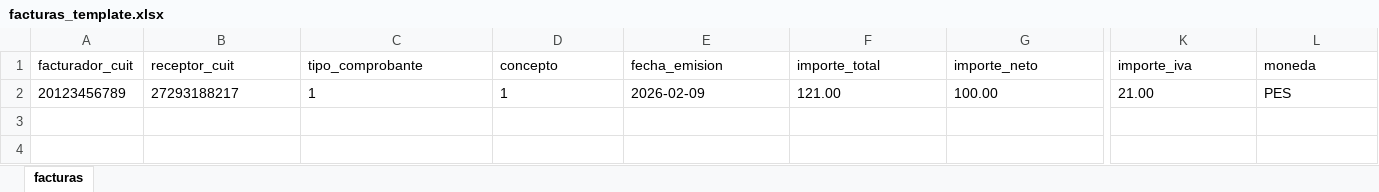
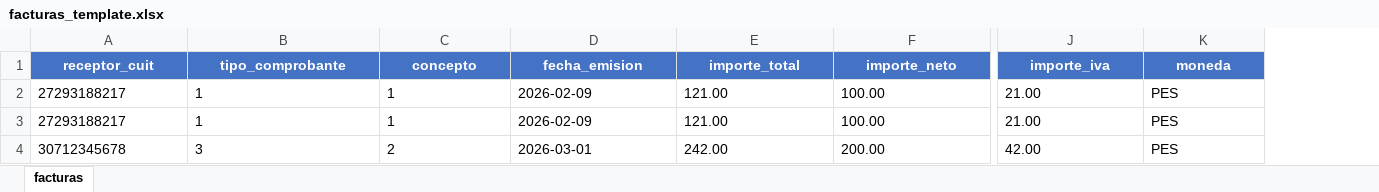
Before and after one commit to mateoadann/facturador, an Excel workbook: frontend/public/templates/facturas_template.xlsx, sheet facturas, drawn as a sheet; only a part is shown, gaps mark what is left out; values as stored, in another font and other column widths than the file's, no borders; removed rows and columns are numbered as before the commit, all else as after; rows hold the shown columns only; the diff covers the shown part only; the diff names each change by its address in the sheet, - before the commit and + after, or states it on an @@ line.

Commit message:
feat: eliminar facturador_cuit del CSV e importar facturador desde modal
- Remover facturador_cuit de columnas requeridas y parser CSV
- Recibir facturador_id desde form data en endpoint de importación
- Agregar dropdown de facturador en ImportModal
- Regenerar template XLSX sin columna facturador_cuit
- Actualizar documentación de importación
- Actualizar tests (csv_parser, facturas, lotes)

```diff
--- a/frontend/public/templates/facturas_template.xlsx (sheet facturas)
+++ b/frontend/public/templates/facturas_template.xlsx (sheet facturas)
-column A (facturador_cuit), row 2: 20123456789
@@ A1:K1 fill: none → #4472C4, bold: off → on, text colour: black → #FFFFFF, alignment: left → center @@
+row 3: 27293188217 | 1 | 1 | 2026-02-09 | 121.00 | 100.00 | 21.00 | PES
+row 4: 30712345678 | 3 | 2 | 2026-03-01 | 242.00 | 200.00 | 42.00 | PES
```
Also changed, not shown: cell formats elsewhere in this sheet, 7 other files.
